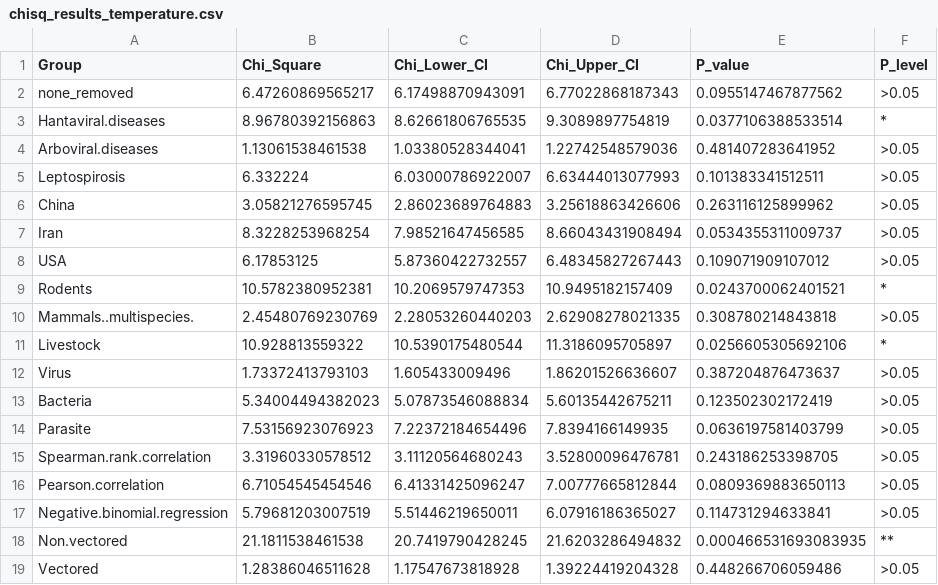
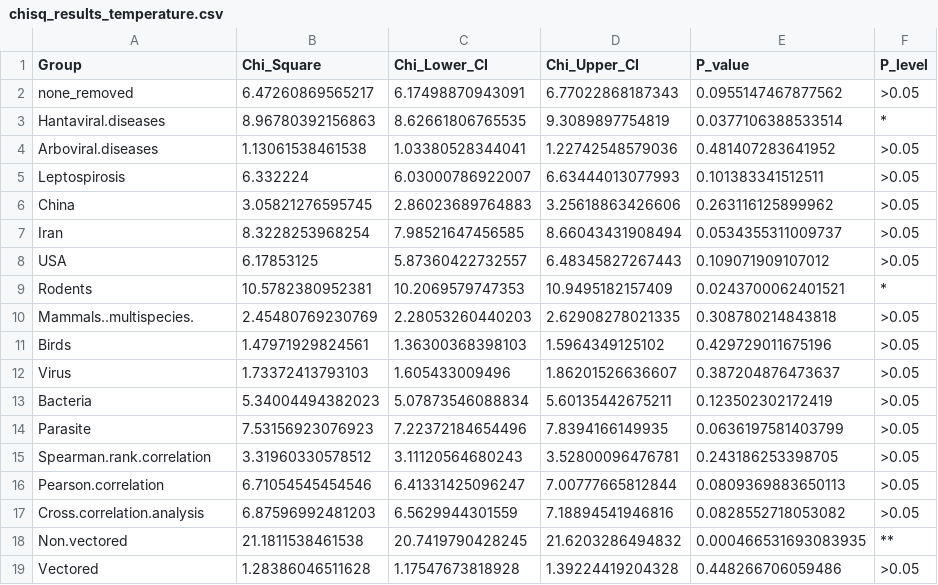
Before and after one commit to BioDivHealth/climate_meta, a CSV file: outputs/tables/chisq_results_temperature.csv, drawn as a sheet.

```diff
--- a/outputs/tables/chisq_results_temperature.csv
+++ b/outputs/tables/chisq_results_temperature.csv
@@ -10,3 +10,3 @@
 "Mammals..multispecies.",2.45480769230769,2.28053260440203,2.62908278021335,0.308780214843818,">0.05"
-"Livestock",10.928813559322,10.5390175480544,11.3186095705897,0.0256605305692106,"*"
+"Birds",1.47971929824561,1.36300368398103,1.5964349125102,0.429729011675196,">0.05"
 "Virus",1.73372413793103,1.605433009496,1.86201526636607,0.387204876473637,">0.05"
@@ -16,3 +16,3 @@
 "Pearson.correlation",6.71054545454546,6.41331425096247,7.00777665812844,0.0809369883650113,">0.05"
-"Negative.binomial.regression",5.79681203007519,5.51446219650011,6.07916186365027,0.114731294633841,">0.05"
+"Cross.correlation.analysis",6.87596992481203,6.5629944301559,7.18894541946816,0.0828552718053082,">0.05"
 "Non.vectored",21.1811538461538,20.7419790428245,21.6203286494832,0.000466531693083935,"**"
```
Also changed, not shown: outputs/tables/chisq_results_humidity.csv, outputs/tables/chisq_results_precipitation.csv.
